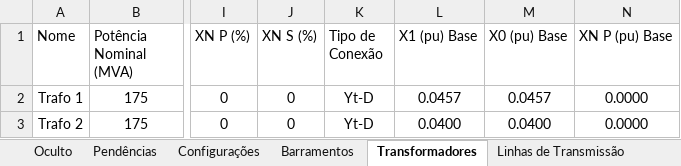
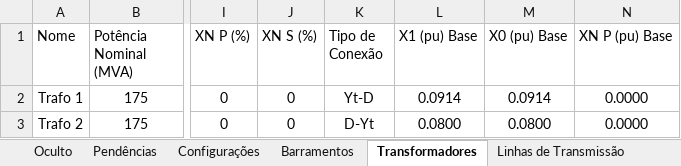
Before and after one commit to muradaniel/xlfaults, an Excel workbook: xlfaults.xlsm, sheet Transformadores, drawn as a sheet; only a part is shown, gaps mark what is left out; values as stored, in another font and other column widths than the file's, no borders; conditional formats and table styles not drawn; the diff names each change by its address in the sheet, - before the commit and + after, or states it on an @@ line.

```diff
--- a/xlfaults.xlsm (sheet Transformadores)
+++ b/xlfaults.xlsm (sheet Transformadores)
-L2 (X1 (pu) Base): 0.0457
+L2 (X1 (pu) Base): 0.0914
-M2 (X0 (pu) Base): 0.0457
+M2 (X0 (pu) Base): 0.0914
-K3 (Tipo de Conexão): Yt-D
+K3 (Tipo de Conexão): D-Yt
-L3 (X1 (pu) Base): 0.0400
+L3 (X1 (pu) Base): 0.0800
-M3 (X0 (pu) Base): 0.0400
+M3 (X0 (pu) Base): 0.0800
```
Also changed, not shown: sheet Máquinas, sheet Oculto, sheet Configurações, sheet Linhas de Transmissão, other sheet tabs, resultados.xlsx, 7 other files.
